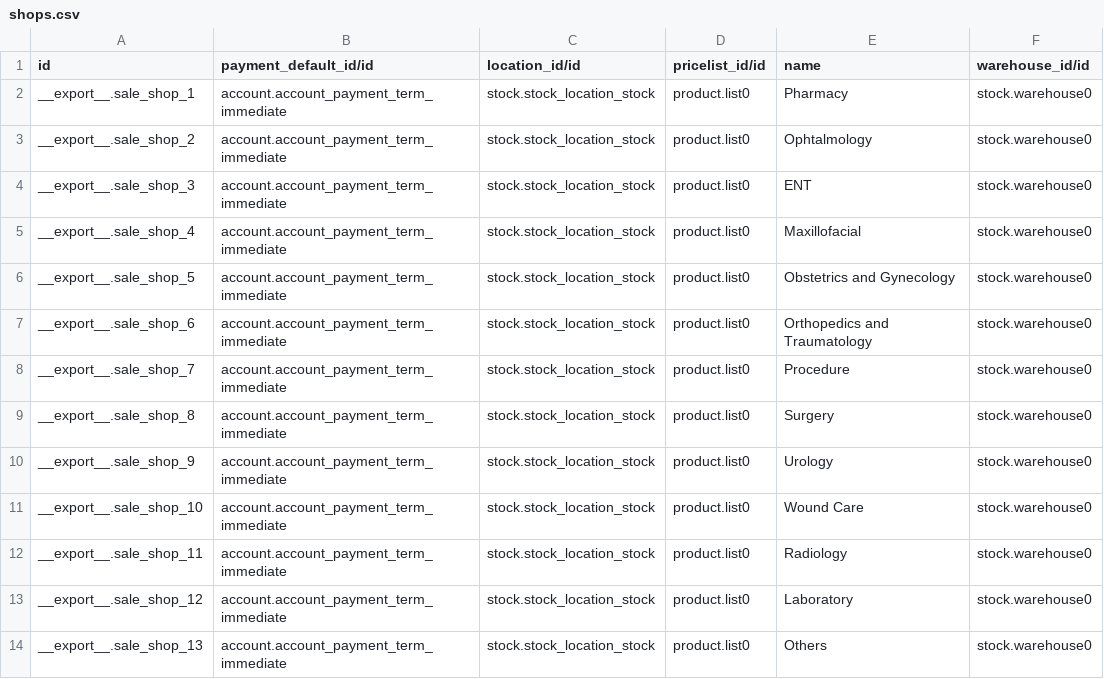
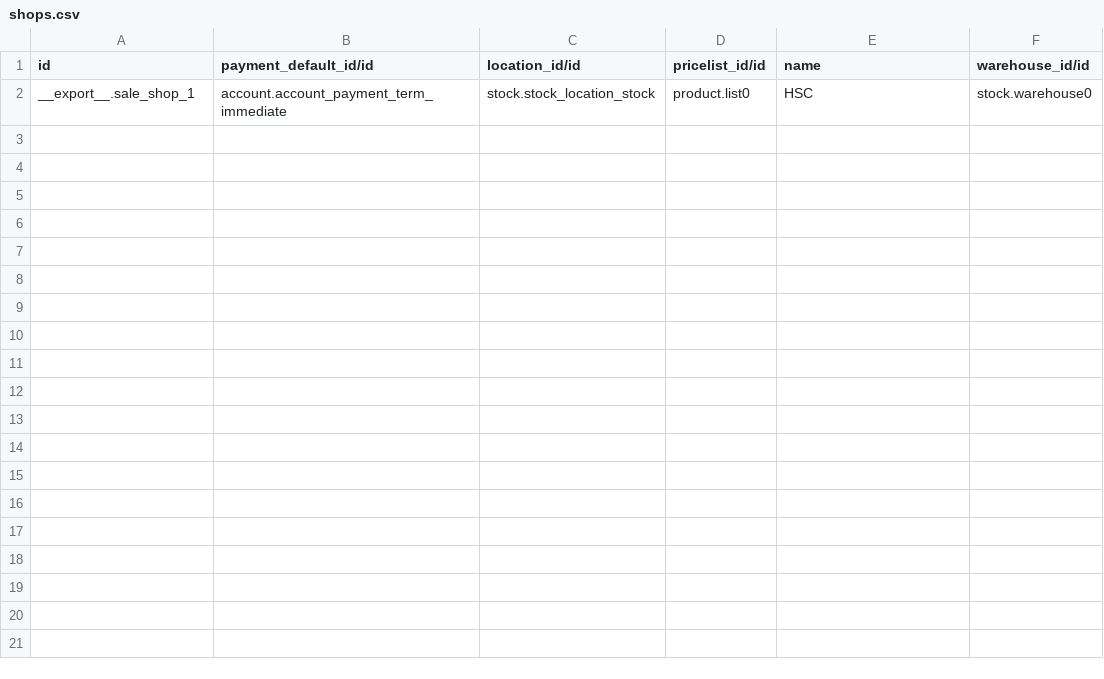
Before and after one commit to nuhuhmutebi/odoo-config-hsc, a CSV file: configuration/sale_shop/shops.csv, drawn as a sheet.

Commit message:
HSC-42: Keep on one shop, 'HSC' (#19)

```diff
--- a/configuration/sale_shop/shops.csv
+++ b/configuration/sale_shop/shops.csv
@@ -1,14 +1,2 @@
 "id","payment_default_id/id","location_id/id","pricelist_id/id","name","warehouse_id/id"
-"__export__.sale_shop_1","account.account_payment_term_immediate","stock.stock_location_stock","product.list0","Pharmacy","stock.warehouse0"
-"__export__.sale_shop_2","account.account_payment_term_immediate","stock.stock_location_stock","product.list0","Ophtalmology","stock.warehouse0"
-"__export__.sale_shop_3","account.account_payment_term_immediate","stock.stock_location_stock","product.list0","ENT","stock.warehouse0"
-"__export__.sale_shop_4","account.account_payment_term_immediate","stock.stock_location_stock","product.list0","Maxillofacial","stock.warehouse0"
-"__export__.sale_shop_5","account.account_payment_term_immediate","stock.stock_location_stock","product.list0","Obstetrics and Gynecology","stock.warehouse0"
-"__export__.sale_shop_6","account.account_payment_term_immediate","stock.stock_location_stock","product.list0","Orthopedics and Traumatology","stock.warehouse0"
-"__export__.sale_shop_7","account.account_payment_term_immediate","stock.stock_location_stock","product.list0","Procedure","stock.warehouse0"
-"__export__.sale_shop_8","account.account_payment_term_immediate","stock.stock_location_stock","product.list0","Surgery","stock.warehouse0"
-"__export__.sale_shop_9","account.account_payment_term_immediate","stock.stock_location_stock","product.list0","Urology","stock.warehouse0"
-"__export__.sale_shop_10","account.account_payment_term_immediate","stock.stock_location_stock","product.list0","Wound Care","stock.warehouse0"
-"__export__.sale_shop_11","account.account_payment_term_immediate","stock.stock_location_stock","product.list0","Radiology","stock.warehouse0"
-"__export__.sale_shop_12","account.account_payment_term_immediate","stock.stock_location_stock","product.list0","Laboratory","stock.warehouse0"
-"__export__.sale_shop_13","account.account_payment_term_immediate","stock.stock_location_stock","product.list0","Others","stock.warehouse0"
+"__export__.sale_shop_1","account.account_payment_term_immediate","stock.stock_location_stock","product.list0","HSC","stock.warehouse0"
```
Also changed, not shown: configuration/shop_mapping/mappings.csv.
